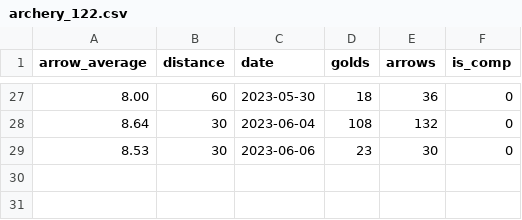
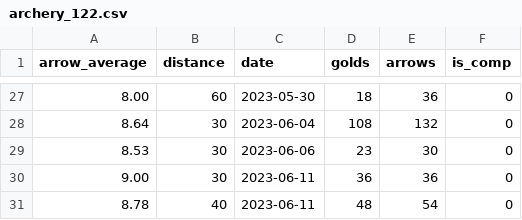
Before and after one commit to corey-richardson/flask-projects, a CSV file: archery_predictor/static/archery_122.csv, drawn as a sheet; only a part is shown, gaps mark what is left out; the diff names each change by its address in the sheet, - before the commit and + after, or states it on an @@ line.

Commit message:
New data and best random state finder

```diff
--- a/archery_predictor/static/archery_122.csv
+++ b/archery_predictor/static/archery_122.csv
+row 30: 9.00 | 30 | 2023-06-11 | 36 | 36 | 0
+row 31: 8.78 | 40 | 2023-06-11 | 48 | 54 | 0
```
Also changed, not shown: 3 other files.
